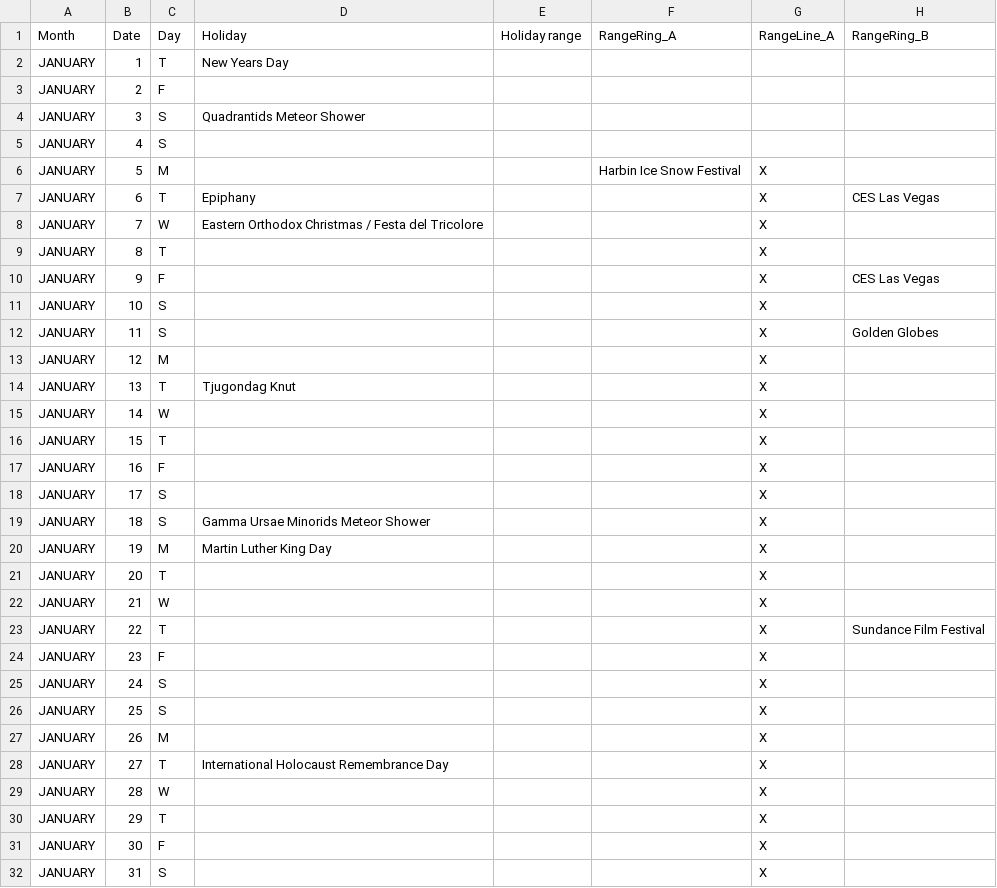
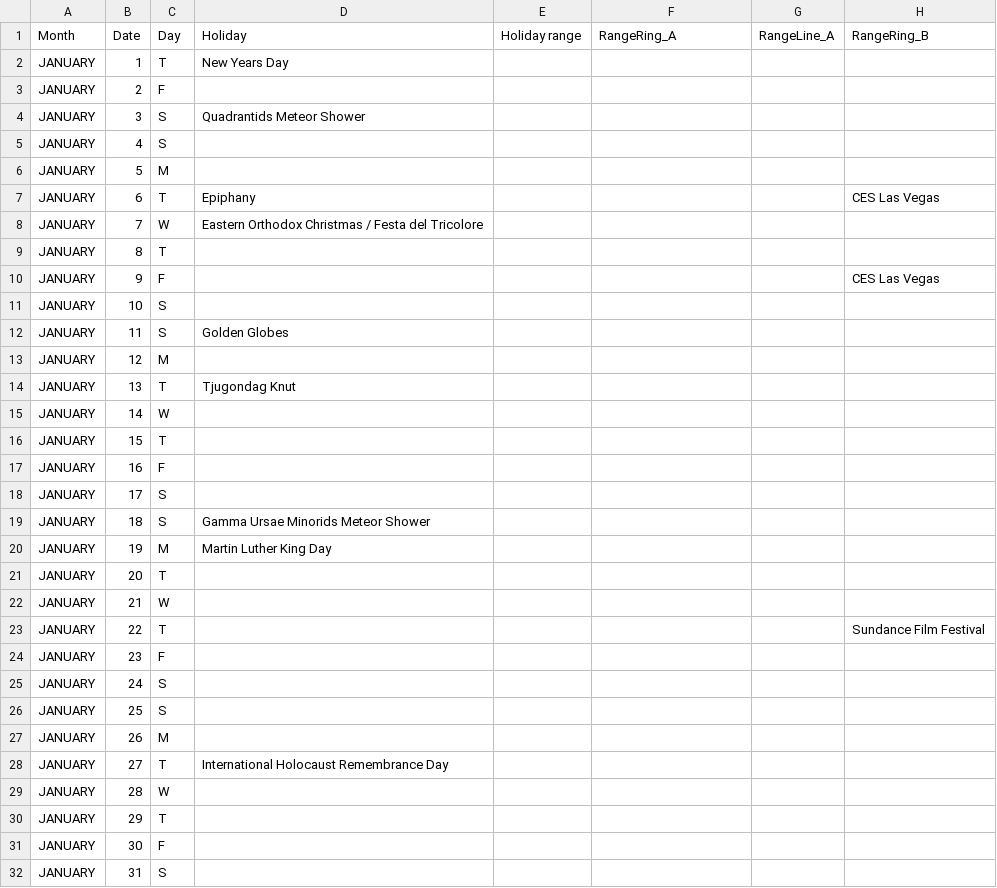
Before and after one commit to Piminski/radial-calendar, a CSV file: data/calendar-2026.csv, drawn as a sheet; only a part is shown; the diff covers the shown part only; the diff names each change by its address in the sheet, - before the commit and + after, or states it on an @@ line.

```diff
--- a/data/calendar-2026.csv
+++ b/data/calendar-2026.csv
-F6 (RangeRing_A): Harbin Ice Snow Festival
+F6 (RangeRing_A): (empty)
-G6:G32 (RangeLine_A): X
+G6:G32 (RangeLine_A): (empty)
-D12 (Holiday): (empty)
+D12 (Holiday): Golden Globes
-H12 (RangeRing_B): Golden Globes
+H12 (RangeRing_B): (empty)
```
Also changed, not shown: 49 edited cells elsewhere in this file, 5 other files.
